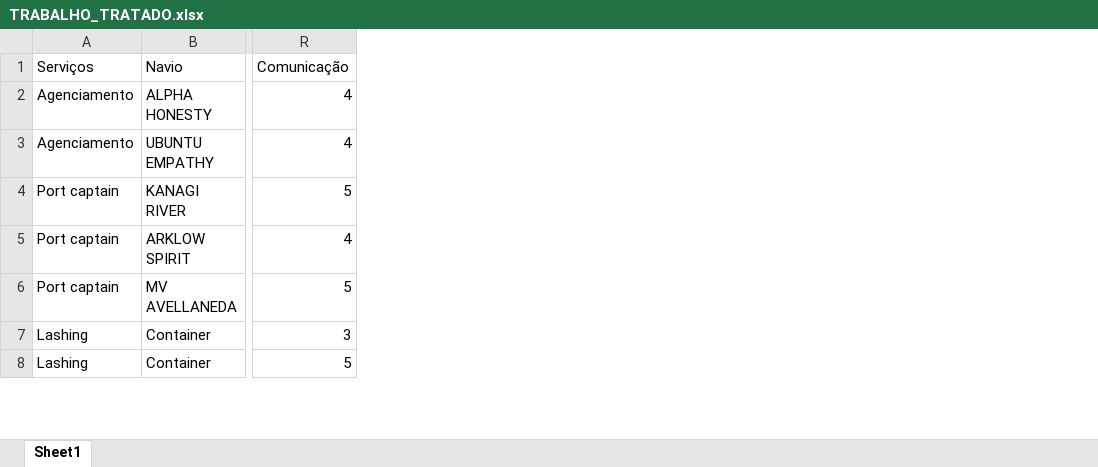
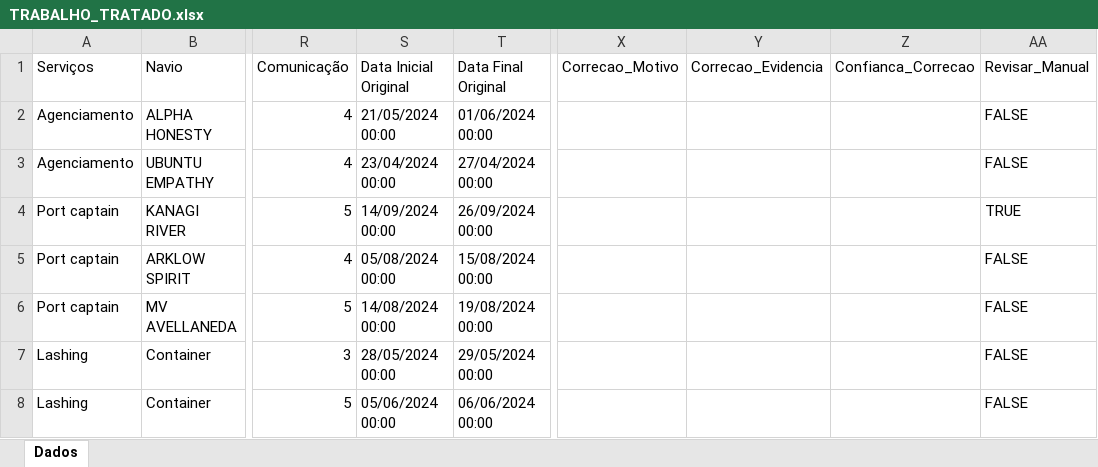
Before and after one commit to ErikDeOliveira14/Bigdataempython, an Excel workbook: TRABALHO_TRATADO.xlsx, sheet Dados, drawn as a sheet; only a part is shown, gaps mark what is left out; values as stored, in another font and other column widths than the file's, no cell formats; the diff covers the shown part only; the diff names each change by its address in the sheet, - before the commit and + after, or states it on an @@ line.

Commit message:
Add files via upload

```diff
--- a/TRABALHO_TRATADO.xlsx (sheet Dados)
+++ b/TRABALHO_TRATADO.xlsx (sheet Dados)
-sheet tab: Sheet1
+sheet tab: Dados
+column S (Data Inicial Original), rows 2-8: 21/05/2024 00:00 | 23/04/2024 00:00 | 14/09/2024 00:00 | 05/08/2024 00:00 | 14/08/2024 00:00 | 28/05/2024 00:00 | 05/06/2024 00:00
+column T (Data Final Original), rows 2-8: 01/06/2024 00:00 | 27/04/2024 00:00 | 26/09/2024 00:00 | 15/08/2024 00:00 | 19/08/2024 00:00 | 29/05/2024 00:00 | 06/06/2024 00:00
+column X (Correcao_Motivo), empty
+column Y (Correcao_Evidencia), empty
+column Z (Confianca_Correcao), empty
+column AA (Revisar_Manual), rows 2-8: FALSE | FALSE | TRUE | FALSE | FALSE | FALSE | FALSE
```
Also changed, not shown: 6 edited cells elsewhere in this sheet, cell formats.
